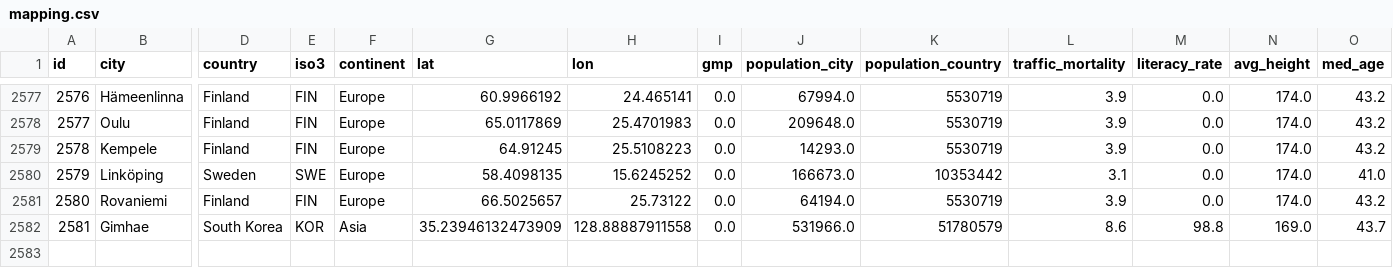
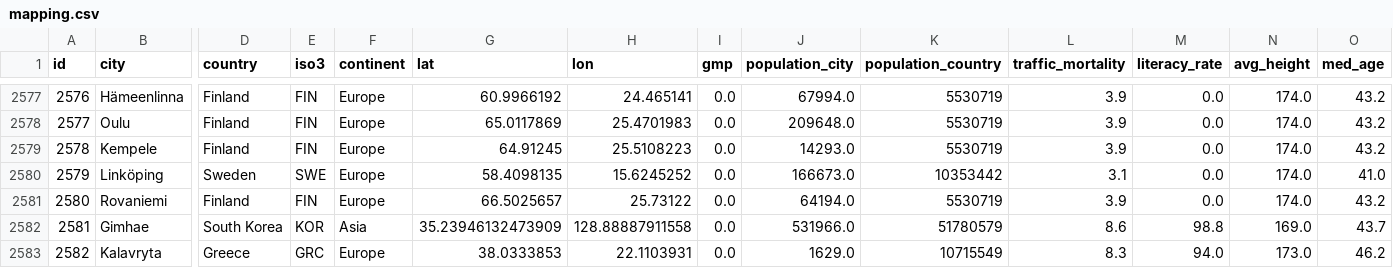
Before and after one commit to Shaadalam9/pedestrians-in-youtube, a CSV file: mapping.csv, drawn as a sheet; only a part is shown, gaps mark what is left out; rows hold the shown columns only; the diff covers the shown part only; the diff names each change by its address in the sheet, - before the commit and + after, or states it on an @@ line.

```diff
--- a/mapping.csv
+++ b/mapping.csv
+row 2583: 2582 | Kalavryta | Greece | GRC | Europe | 38.0333853 | 22.1103931 | 0.0 | 1629.0 | 10715549 | 8.3 | 94.0 | 173.0 | 46.2
```
Also changed, not shown: 1 added row and 16 edited cells elsewhere in this file, 8 other files.
